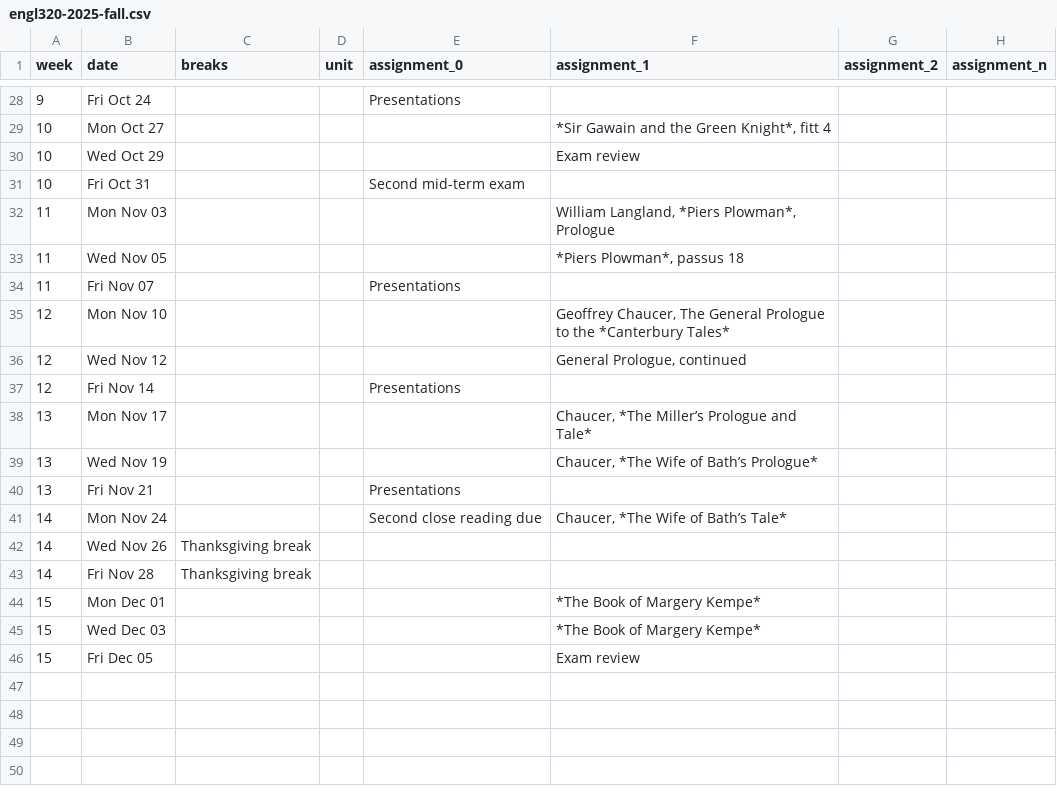
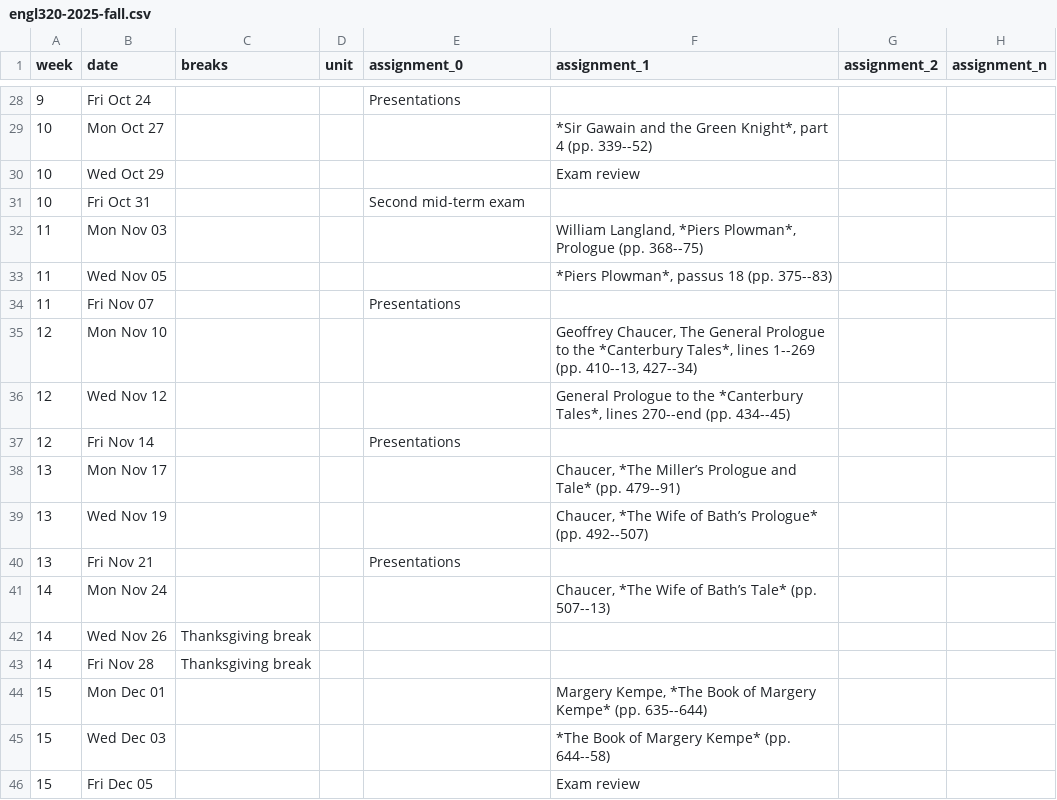
Before and after one commit to icornelius/zg-syllabi, a CSV file: schedules/engl320-2025-fall.csv, drawn as a sheet; only a part is shown, gaps mark what is left out; the diff covers the shown part only.

```diff
--- a/schedules/engl320-2025-fall.csv
+++ b/schedules/engl320-2025-fall.csv
@@ -28,19 +28,19 @@ week,date,breaks,unit,assignment_0,assignment_1,assignment_2,assignment_n
 9,Fri Oct 24,,,Presentations,,,
-10,Mon Oct 27,,,,"*Sir Gawain and the Green Knight*, fitt 4",,
+10,Mon Oct 27,,,,"*Sir Gawain and the Green Knight*, part 4 (pp. 339--52)",,
 10,Wed Oct 29,,,,Exam review,,
 10,Fri Oct 31,,,Second mid-term exam,,,
-11,Mon Nov 03,,,,"William Langland, *Piers Plowman*, Prologue",,
-11,Wed Nov 05,,,,"*Piers Plowman*, passus 18",,
+11,Mon Nov 03,,,,"William Langland, *Piers Plowman*, Prologue (pp. 368--75)",,
+11,Wed Nov 05,,,,"*Piers Plowman*, passus 18 (pp. 375--83)",,
 11,Fri Nov 07,,,Presentations,,,
-12,Mon Nov 10,,,,"Geoffrey Chaucer, The General Prologue to the *Canterbury Tales*",,
-12,Wed Nov 12,,,,"General Prologue, continued",,
+12,Mon Nov 10,,,,"Geoffrey Chaucer, The General Prologue to the *Canterbury Tales*, lines 1--269 (pp. 410--13, 427--34)",,
+12,Wed Nov 12,,,,"General Prologue to the *Canterbury Tales*, lines 270--end (pp. 434--45)",,
 12,Fri Nov 14,,,Presentations,,,
-13,Mon Nov 17,,,,"Chaucer, *The Miller’s Prologue and Tale*",,
-13,Wed Nov 19,,,,"Chaucer, *The Wife of Bath’s Prologue*",,
+13,Mon Nov 17,,,,"Chaucer, *The Miller’s Prologue and Tale* (pp. 479--91)",,
+13,Wed Nov 19,,,,"Chaucer, *The Wife of Bath’s Prologue* (pp. 492--507)",,
 13,Fri Nov 21,,,Presentations,,,
-14,Mon Nov 24,,,Second close reading due,"Chaucer, *The Wife of Bath’s Tale*",,
+14,Mon Nov 24,,,,"Chaucer, *The Wife of Bath’s Tale* (pp. 507--13)",,
 14,Wed Nov 26,Thanksgiving break,,,,,
 14,Fri Nov 28,Thanksgiving break,,,,,
-15,Mon Dec 01,,,,*The Book of Margery Kempe*,,
-15,Wed Dec 03,,,,*The Book of Margery Kempe*,,
+15,Mon Dec 01,,,,"Margery Kempe, *The Book of Margery Kempe* (pp. 635--644)",,
+15,Wed Dec 03,,,,*The Book of Margery Kempe* (pp. 644--58),,
 15,Fri Dec 05,,,,Exam review,,
```
Also changed, not shown: 26 edited cells elsewhere in this file, 8 other files.
